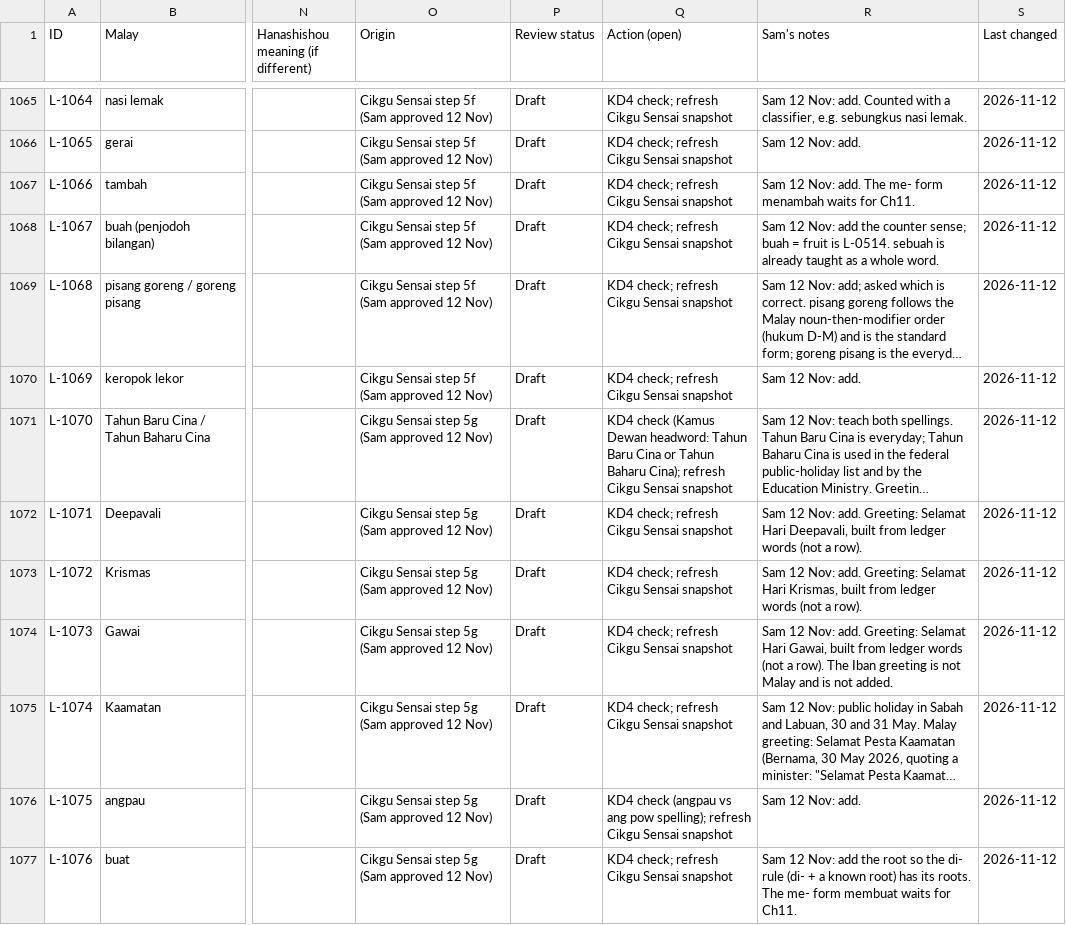
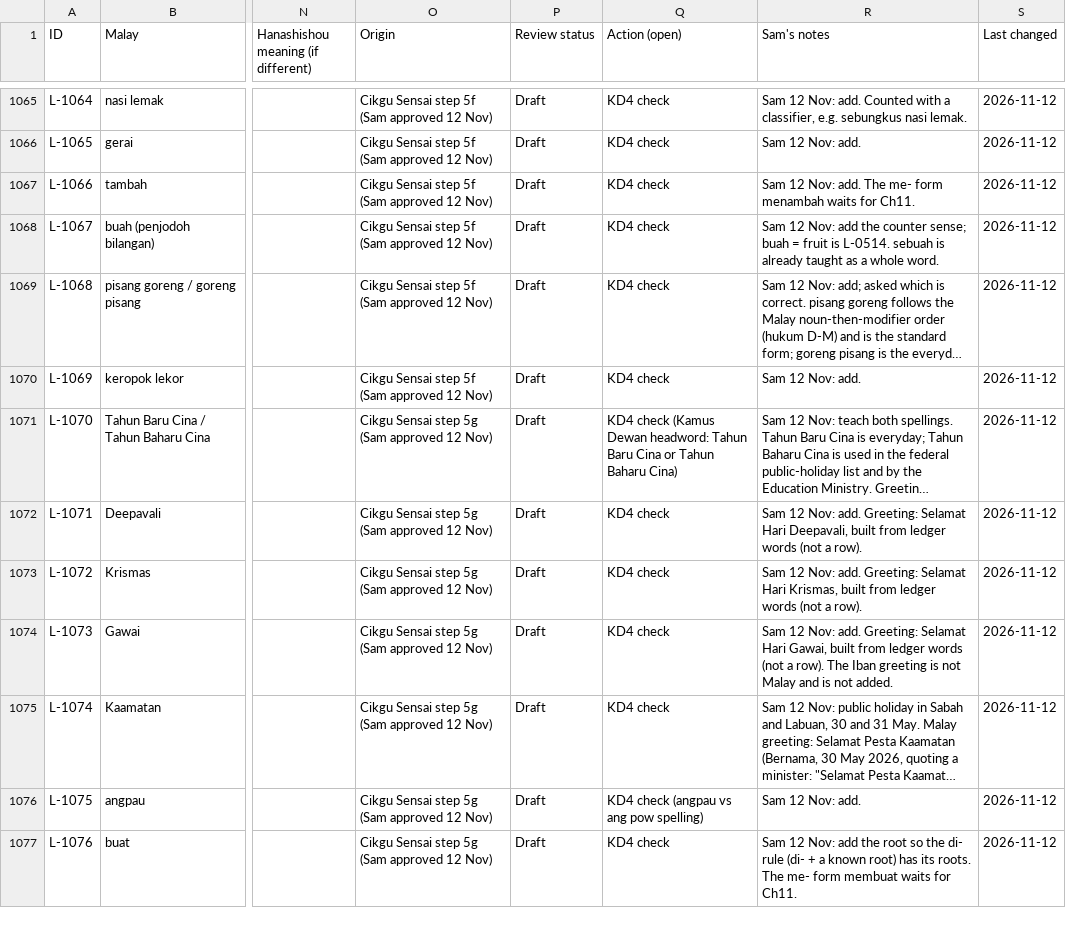
Before and after one commit to Nagatake-vonHatsune/Cikgu-Sensai, a CSV file: docs/handoff/ledger-snapshot.csv, drawn as a sheet; only a part is shown, gaps mark what is left out; long unchanged cells end in …; the diff covers the shown part only; the diff names each change by its address in the sheet, - before the commit and + after, or states it on an @@ line.

```diff
--- a/docs/handoff/ledger-snapshot.csv
+++ b/docs/handoff/ledger-snapshot.csv
-Q1065:Q1070 (Action (open)): KD4 check; refresh Cikgu Sensai snapshot
+Q1065:Q1070 (Action (open)): KD4 check
-Q1071 (Action (open)): …Tahun Baharu Cina); refresh Cikgu Sensai snapshot
+Q1071 (Action (open)): …Tahun Baharu Cina)
-Q1072:Q1075 (Action (open)): KD4 check; refresh Cikgu Sensai snapshot
+Q1072:Q1075 (Action (open)): KD4 check
-Q1076 (Action (open)): …ang pow spelling); refresh Cikgu Sensai snapshot
+Q1076 (Action (open)): …ang pow spelling)
-Q1077 (Action (open)): KD4 check; refresh Cikgu Sensai snapshot
+Q1077 (Action (open)): KD4 check
```
Also changed, not shown: 106 edited cells elsewhere in this file, curriculum/reference/katakata/malay-ledger.csv, 1 other file.
